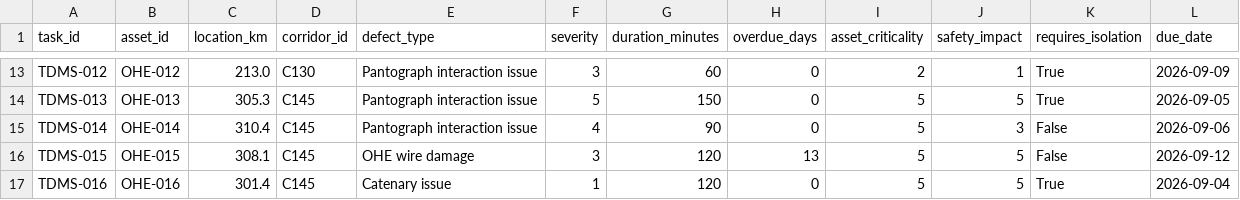
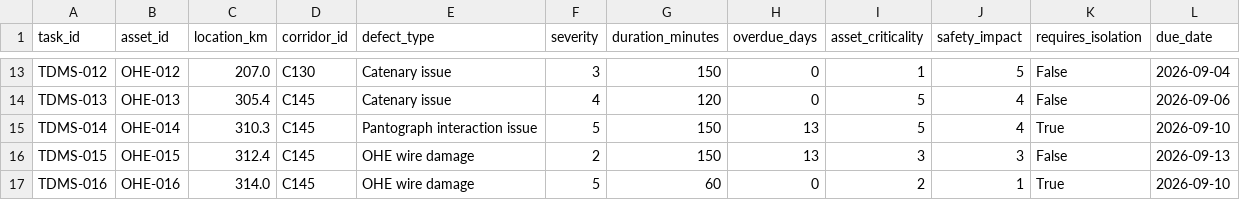
Before and after one commit to Yash-k-9/hydra-railway-block-planner, a CSV file: data/tdms.csv, drawn as a sheet; only a part is shown, gaps mark what is left out; the diff covers the shown part only; the diff names each change by its address in the sheet, - before the commit and + after, or states it on an @@ line.

```diff
--- a/data/tdms.csv
+++ b/data/tdms.csv
-C13 (location_km): 213.0
+C13 (location_km): 207.0
-E13:E14 (defect_type): Pantograph interaction issue
+E13:E14 (defect_type): Catenary issue
-G13 (duration_minutes): 60
+G13 (duration_minutes): 150
-I13 (asset_criticality): 2
+I13 (asset_criticality): 1
-J13 (safety_impact): 1
+J13 (safety_impact): 5
-K13:K14 (requires_isolation): True
+K13:K14 (requires_isolation): False
-L13 (due_date): 2026-09-09
+L13 (due_date): 2026-09-04
-C14 (location_km): 305.3
+C14 (location_km): 305.4
-F14 (severity): 5
+F14 (severity): 4
-G14 (duration_minutes): 150
+G14 (duration_minutes): 120
-J14 (safety_impact): 5
+J14 (safety_impact): 4
-L14 (due_date): 2026-09-05
+L14 (due_date): 2026-09-06
-C15 (location_km): 310.4
+C15 (location_km): 310.3
-F15 (severity): 4
+F15 (severity): 5
-G15 (duration_minutes): 90
+G15 (duration_minutes): 150
-H15 (overdue_days): 0
+H15 (overdue_days): 13
-J15 (safety_impact): 3
+J15 (safety_impact): 4
-K15 (requires_isolation): False
+K15 (requires_isolation): True
-L15 (due_date): 2026-09-06
+L15 (due_date): 2026-09-10
-C16 (location_km): 308.1
+C16 (location_km): 312.4
-F16 (severity): 3
+F16 (severity): 2
-G16 (duration_minutes): 120
+G16 (duration_minutes): 150
-I16 (asset_criticality): 5
+I16 (asset_criticality): 3
-J16 (safety_impact): 5
+J16 (safety_impact): 3
-L16 (due_date): 2026-09-12
+L16 (due_date): 2026-09-13
-C17 (location_km): 301.4
+C17 (location_km): 314.0
-E17 (defect_type): Catenary issue
+E17 (defect_type): OHE wire damage
-F17 (severity): 1
+F17 (severity): 5
-G17 (duration_minutes): 120
+G17 (duration_minutes): 60
-I17 (asset_criticality): 5
+I17 (asset_criticality): 2
-J17 (safety_impact): 5
+J17 (safety_impact): 1
-L17 (due_date): 2026-09-04
+L17 (due_date): 2026-09-10
```
Also changed, not shown: 148 edited cells elsewhere in this file, data/coa.csv, data/smms.csv, 9 other files.
